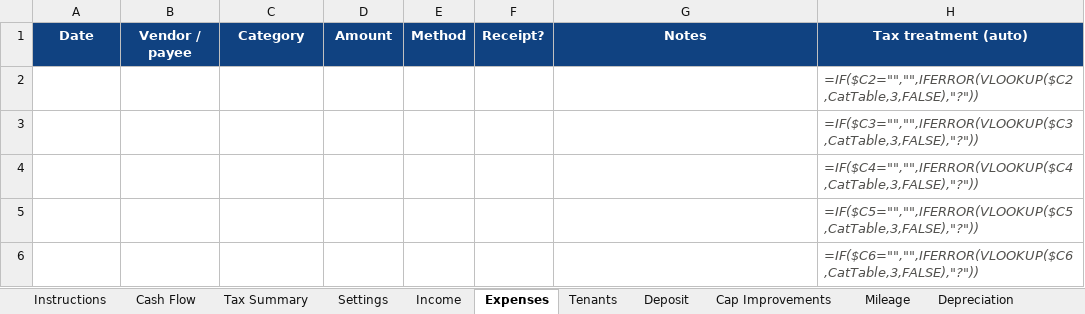
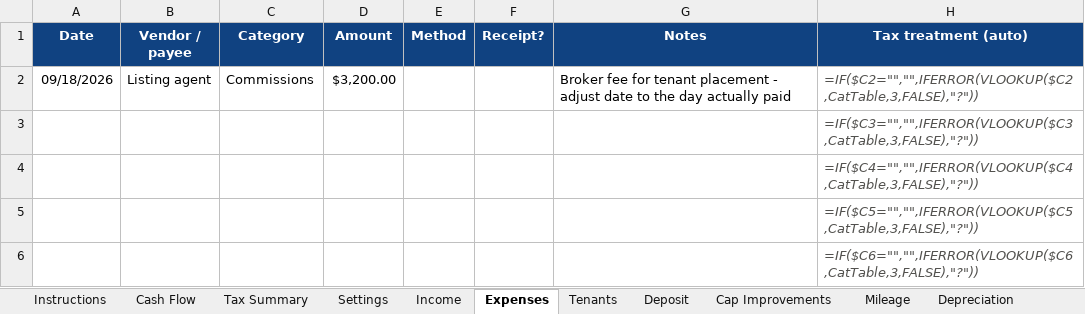
Before and after one commit to hods347/90-Taylor, an Excel workbook: 90-Taylor-Rental-Tracker.xlsx, sheet Expenses, drawn as a sheet; only a part is shown; values as stored, in another font and other column widths than the file's, no borders; formulas without a stored value are shown as written; removed rows and columns are numbered as before the commit, all else as after; the diff names each change by its address in the sheet, - before the commit and + after, or states it on an @@ line.

```diff
--- a/90-Taylor-Rental-Tracker.xlsx (sheet Expenses)
+++ b/90-Taylor-Rental-Tracker.xlsx (sheet Expenses)
-row 2:  |  |  |  |  |  |  | =IF($C2="","",IFERROR(VLOOKUP($C2,CatTable,3,FALSE),"?"))
+row 2: 09/18/2026 | Listing agent | Commissions | $3,200.00 |  |  | Broker fee for tenant placement - adjust date to the day actually paid | =IF($C2="","",IFERROR(VLOOKUP($C2,CatTable,3,FALSE),"?"))
```
Also changed, not shown: sheet Income, sheet Tenants, sheet Deposit, sheet Instructions, 1 other file.
